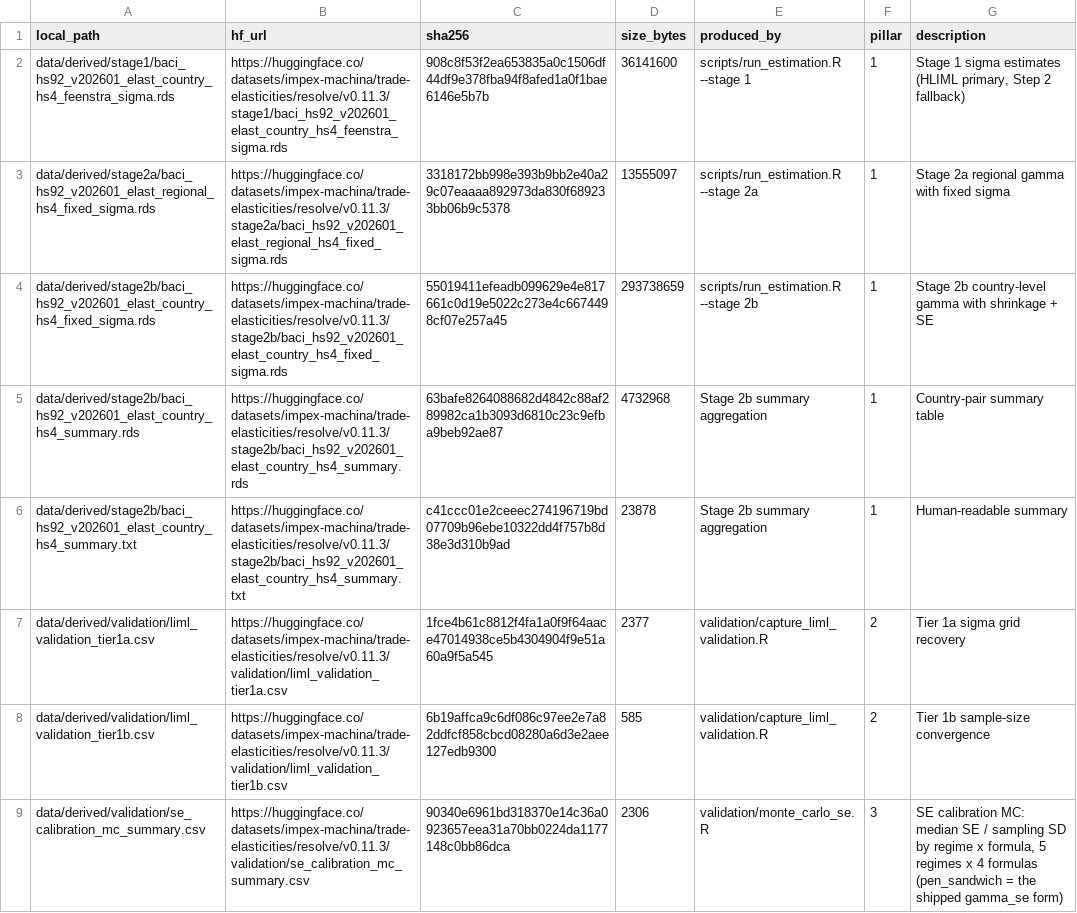
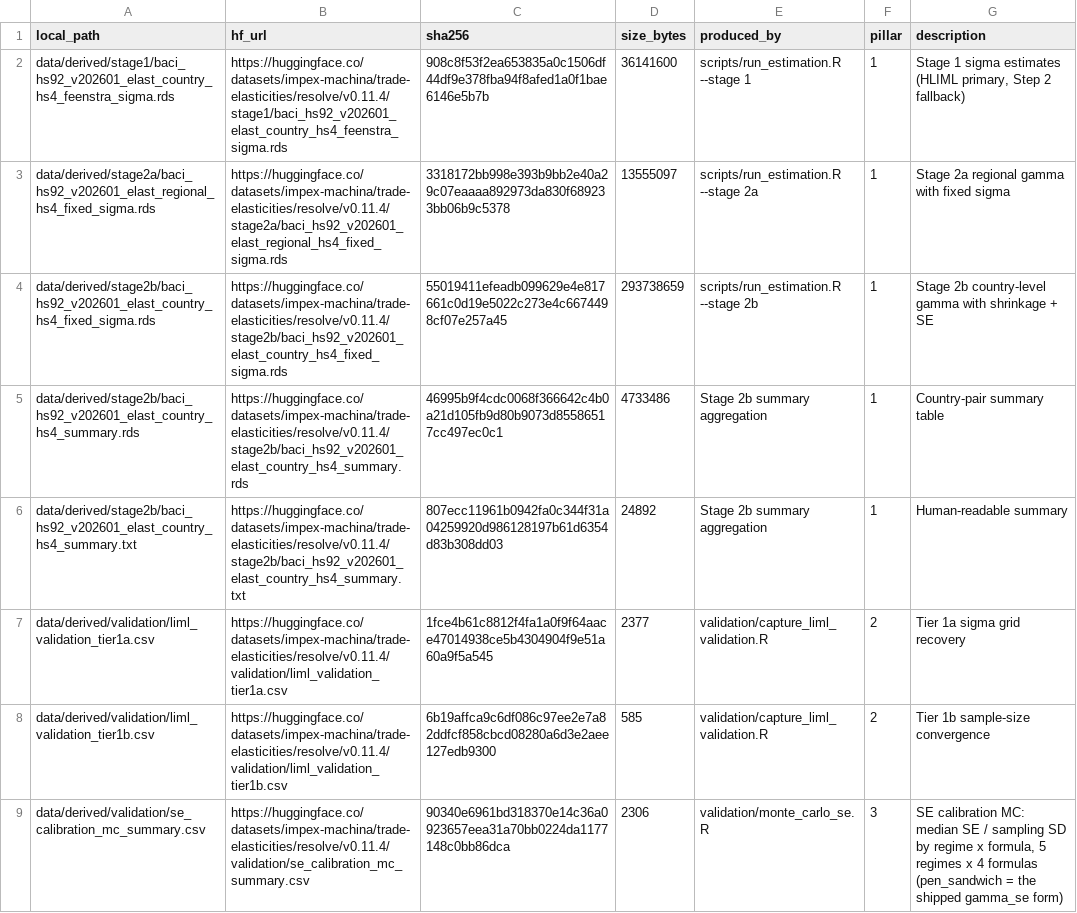
Before and after one commit to impex-machina/trade-elasticities, a CSV file: data/manifest.csv, drawn as a sheet; only a part is shown; the diff covers the shown part only.

Commit message:
release v0.11.4: Stage-2b summary files rebuilt over the directly estimated rows (data revision 3397d5e60f1ea8a9c62b0e2268581945bc9a042b)
No re-estimation; every table unchanged. Within-pair median MAD 0.120 (was 0.022),
SD 0.492 (was 0.363), R2 0.408 (was 0.439), patches 0147-0148. Manifest pinned to v0.11.4.

```diff
--- a/data/manifest.csv
+++ b/data/manifest.csv
@@ -1,9 +1,9 @@
 "local_path","hf_url","sha256","size_bytes","produced_by","pillar","description"
-"data/derived/stage1/baci_hs92_v202601_elast_country_hs4_feenstra_sigma.rds","https://huggingface.co/datasets/impex-machina/trade-elasticities/resolve/v0.11.3/stage1/baci_hs92_v202601_elast_country_hs4_feenstra_sigma.rds","908c8f53f2ea653835a0c1506df44df9e378fba94f8afed1a0f1bae6146e5b7b",36141600,"scripts/run_estimation.R --stage 1",1,"Stage 1 sigma estimates (HLIML primary, Step 2 fallback)"
-"data/derived/stage2a/baci_hs92_v202601_elast_regional_hs4_fixed_sigma.rds","https://huggingface.co/datasets/impex-machina/trade-elasticities/resolve/v0.11.3/stage2a/baci_hs92_v202601_elast_regional_hs4_fixed_sigma.rds","3318172bb998e393b9bb2e40a29c07eaaaa892973da830f689233bb06b9c5378",13555097,"scripts/run_estimation.R --stage 2a",1,"Stage 2a regional gamma with fixed sigma"
-"data/derived/stage2b/baci_hs92_v202601_elast_country_hs4_fixed_sigma.rds","https://huggingface.co/datasets/impex-machina/trade-elasticities/resolve/v0.11.3/stage2b/baci_hs92_v202601_elast_country_hs4_fixed_sigma.rds","55019411efeadb099629e4e817661c0d19e5022c273e4c6674498cf07e257a45",293738659,"scripts/run_estimation.R --stage 2b",1,"Stage 2b country-level gamma with shrinkage + SE"
-"data/derived/stage2b/baci_hs92_v202601_elast_country_hs4_summary.rds","https://huggingface.co/datasets/impex-machina/trade-elasticities/resolve/v0.11.3/stage2b/baci_hs92_v202601_elast_country_hs4_summary.rds","63bafe8264088682d4842c88af289982ca1b3093d6810c23c9efba9beb92ae87",4732968,"Stage 2b summary aggregation",1,"Country-pair summary table"
-"data/derived/stage2b/baci_hs92_v202601_elast_country_hs4_summary.txt","https://huggingface.co/datasets/impex-machina/trade-elasticities/resolve/v0.11.3/stage2b/baci_hs92_v202601_elast_country_hs4_summary.txt","c41ccc01e2ceeec274196719bd07709b96ebe10322dd4f757b8d38e3d310b9ad",23878,"Stage 2b summary aggregation",1,"Human-readable summary"
-"data/derived/validation/liml_validation_tier1a.csv","https://huggingface.co/datasets/impex-machina/trade-elasticities/resolve/v0.11.3/validation/liml_validation_tier1a.csv","1fce4b61c8812f4fa1a0f9f64aace47014938ce5b4304904f9e51a60a9f5a545",2377,"validation/capture_liml_validation.R",2,"Tier 1a sigma grid recovery"
-"data/derived/validation/liml_validation_tier1b.csv","https://huggingface.co/datasets/impex-machina/trade-elasticities/resolve/v0.11.3/validation/liml_validation_tier1b.csv","6b19affca9c6df086c97ee2e7a82ddfcf858cbcd08280a6d3e2aee127edb9300",585,"validation/capture_liml_validation.R",2,"Tier 1b sample-size convergence"
-"data/derived/validation/se_calibration_mc_summary.csv","https://huggingface.co/datasets/impex-machina/trade-elasticities/resolve/v0.11.3/validation/se_calibration_mc_summary.csv","90340e6961bd318370e14c36a0923657eea31a70bb0224da1177148c0bb86dca",2306,"validation/monte_carlo_se.R",3,"SE calibration MC: median SE / sampling SD by regime x formula, 5 regimes x 4 formulas (pen_sandwich = the shipped gamma_se form)"
+"data/derived/stage1/baci_hs92_v202601_elast_country_hs4_feenstra_sigma.rds","https://huggingface.co/datasets/impex-machina/trade-elasticities/resolve/v0.11.4/stage1/baci_hs92_v202601_elast_country_hs4_feenstra_sigma.rds","908c8f53f2ea653835a0c1506df44df9e378fba94f8afed1a0f1bae6146e5b7b",36141600,"scripts/run_estimation.R --stage 1",1,"Stage 1 sigma estimates (HLIML primary, Step 2 fallback)"
+"data/derived/stage2a/baci_hs92_v202601_elast_regional_hs4_fixed_sigma.rds","https://huggingface.co/datasets/impex-machina/trade-elasticities/resolve/v0.11.4/stage2a/baci_hs92_v202601_elast_regional_hs4_fixed_sigma.rds","3318172bb998e393b9bb2e40a29c07eaaaa892973da830f689233bb06b9c5378",13555097,"scripts/run_estimation.R --stage 2a",1,"Stage 2a regional gamma with fixed sigma"
+"data/derived/stage2b/baci_hs92_v202601_elast_country_hs4_fixed_sigma.rds","https://huggingface.co/datasets/impex-machina/trade-elasticities/resolve/v0.11.4/stage2b/baci_hs92_v202601_elast_country_hs4_fixed_sigma.rds","55019411efeadb099629e4e817661c0d19e5022c273e4c6674498cf07e257a45",293738659,"scripts/run_estimation.R --stage 2b",1,"Stage 2b country-level gamma with shrinkage + SE"
+"data/derived/stage2b/baci_hs92_v202601_elast_country_hs4_summary.rds","https://huggingface.co/datasets/impex-machina/trade-elasticities/resolve/v0.11.4/stage2b/baci_hs92_v202601_elast_country_hs4_summary.rds","46995b9f4cdc0068f366642c4b0a21d105fb9d80b9073d85586517cc497ec0c1",4733486,"Stage 2b summary aggregation",1,"Country-pair summary table"
+"data/derived/stage2b/baci_hs92_v202601_elast_country_hs4_summary.txt","https://huggingface.co/datasets/impex-machina/trade-elasticities/resolve/v0.11.4/stage2b/baci_hs92_v202601_elast_country_hs4_summary.txt","807ecc11961b0942fa0c344f31a04259920d986128197b61d6354d83b308dd03",24892,"Stage 2b summary aggregation",1,"Human-readable summary"
+"data/derived/validation/liml_validation_tier1a.csv","https://huggingface.co/datasets/impex-machina/trade-elasticities/resolve/v0.11.4/validation/liml_validation_tier1a.csv","1fce4b61c8812f4fa1a0f9f64aace47014938ce5b4304904f9e51a60a9f5a545",2377,"validation/capture_liml_validation.R",2,"Tier 1a sigma grid recovery"
+"data/derived/validation/liml_validation_tier1b.csv","https://huggingface.co/datasets/impex-machina/trade-elasticities/resolve/v0.11.4/validation/liml_validation_tier1b.csv","6b19affca9c6df086c97ee2e7a82ddfcf858cbcd08280a6d3e2aee127edb9300",585,"validation/capture_liml_validation.R",2,"Tier 1b sample-size convergence"
+"data/derived/validation/se_calibration_mc_summary.csv","https://huggingface.co/datasets/impex-machina/trade-elasticities/resolve/v0.11.4/validation/se_calibration_mc_summary.csv","90340e6961bd318370e14c36a0923657eea31a70bb0224da1177148c0bb86dca",2306,"validation/monte_carlo_se.R",3,"SE calibration MC: median SE / sampling SD by regime x formula, 5 regimes x 4 formulas (pen_sandwich = the shipped gamma_se form)"
```
Also changed, not shown: 8 edited cells elsewhere in this file, 2 other files.
